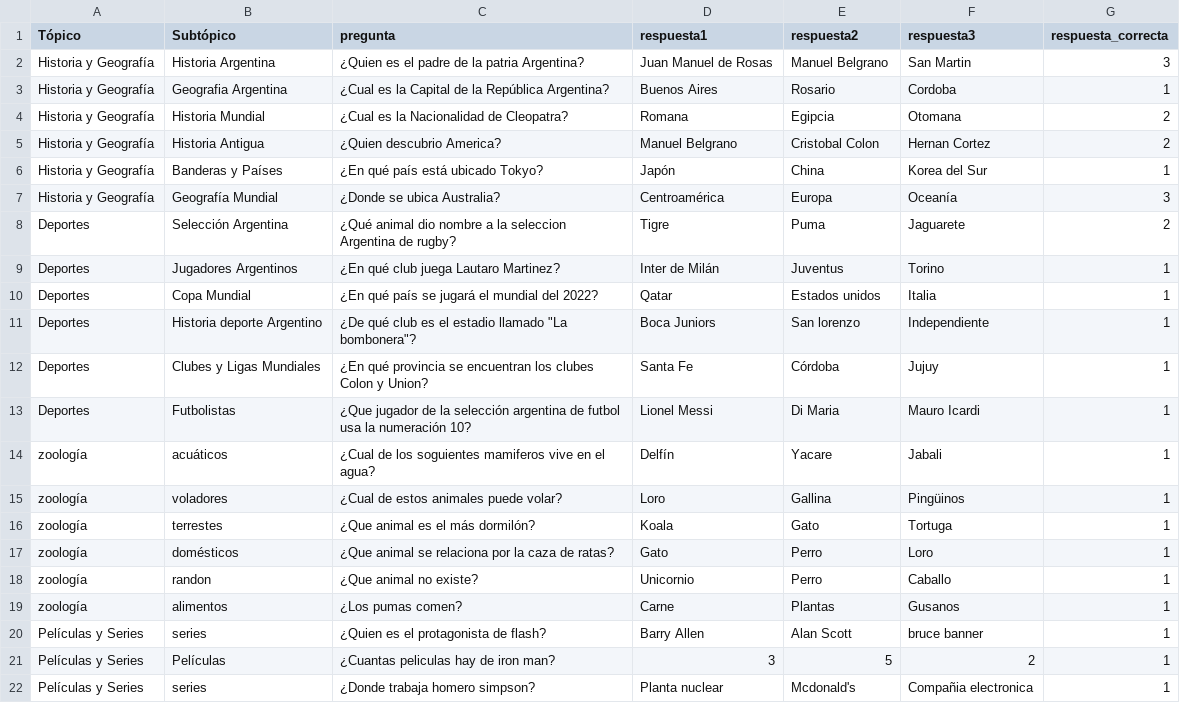
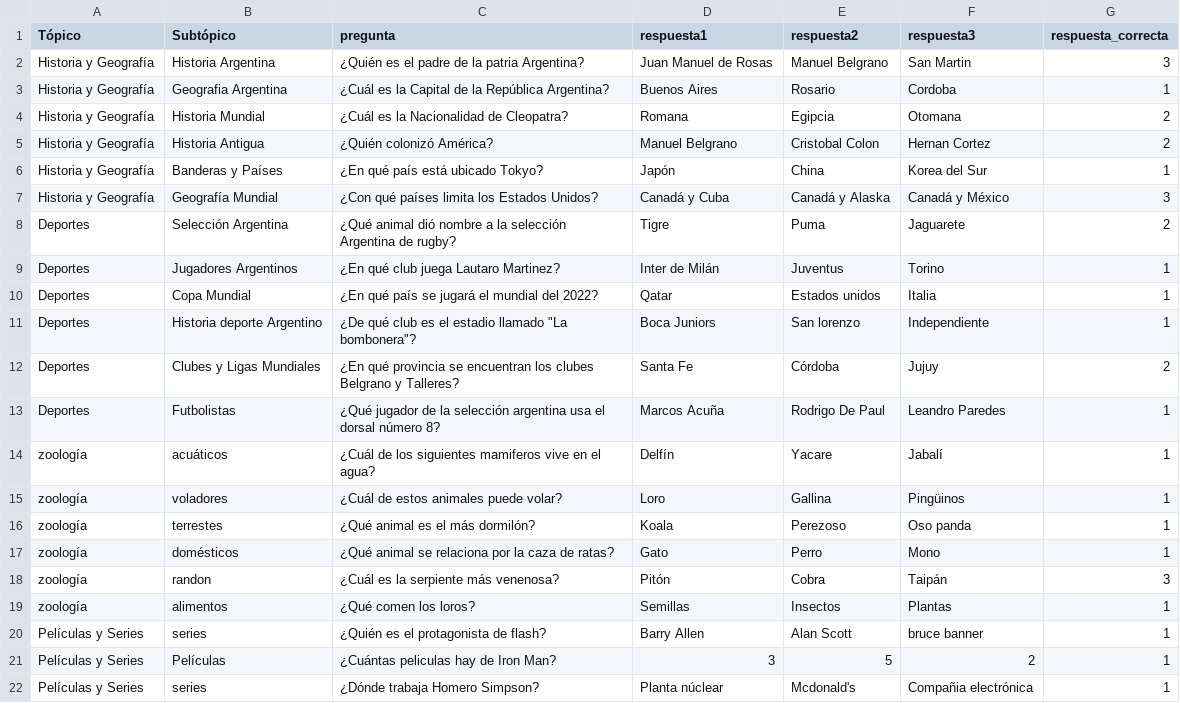
Before and after one commit to Antintuitivo/elPasilloDelSaber_EETP478, a CSV file: php/menores.csv, drawn as a sheet; only a part is shown; the diff covers the shown part only.

```diff
--- a/php/menores.csv
+++ b/php/menores.csv
@@ -1,9 +1,9 @@
 Tópico,Subtópico,pregunta,respuesta1,respuesta2,respuesta3,respuesta_correcta
-Historia y Geografía,Historia Argentina,¿Quien es el padre de la patria Argentina?,Juan Manuel de Rosas,Manuel Belgrano,San Martin,3
-Historia y Geografía,Geografia Argentina,¿Cual es la Capital de la República Argentina?,Buenos Aires,Rosario,Cordoba,1
-Historia y Geografía,Historia Mundial,¿Cual es la Nacionalidad de Cleopatra?,Romana,Egipcia,Otomana,2
-Historia y Geografía,Historia Antigua,¿Quien descubrio America?,Manuel Belgrano,Cristobal Colon,Hernan Cortez,2
+Historia y Geografía,Historia Argentina,¿Quién es el padre de la patria Argentina?,Juan Manuel de Rosas,Manuel Belgrano,San Martin,3
+Historia y Geografía,Geografia Argentina,¿Cuál es la Capital de la República Argentina?,Buenos Aires,Rosario,Cordoba,1
+Historia y Geografía,Historia Mundial,¿Cuál es la Nacionalidad de Cleopatra?,Romana,Egipcia,Otomana,2
+Historia y Geografía,Historia Antigua,¿Quién colonizó América?,Manuel Belgrano,Cristobal Colon,Hernan Cortez,2
 Historia y Geografía,Banderas y Países,¿En qué país está ubicado Tokyo?,Japón,China,Korea del Sur,1
-Historia y Geografía,Geografía Mundial,¿Donde se ubica Australia?,Centroamérica,Europa,Oceanía,3
-Deportes,Selección Argentina,¿Qué animal dio nombre a la seleccion Argentina de rugby?,Tigre,Puma,Jaguarete,2
+Historia y Geografía,Geografía Mundial,¿Con qué países limita los Estados Unidos?,Canadá y Cuba,Canadá y Alaska,Canadá y México,3
+Deportes,Selección Argentina,¿Qué animal dió nombre a la selección Argentina de rugby?,Tigre,Puma,Jaguarete,2
 Deportes,Jugadores Argentinos,¿En qué club juega Lautaro Martinez?,Inter de Milán,Juventus,Torino,1
@@ -11,12 +11,12 @@ Deportes,Copa Mundial,¿En qué país se jugará el mundial del 2022?,Qatar,Esta
 Deportes,Historia deporte Argentino,"¿De qué club es el estadio llamado ""La bombonera""?",Boca Juniors,San lorenzo,Independiente,1
-Deportes,Clubes y Ligas Mundiales,¿En qué provincia se encuentran los clubes Colon y Union?,Santa Fe,Córdoba,Jujuy,1
-Deportes,Futbolistas,¿Que jugador de la selección argentina de futbol usa la numeración 10?,Lionel Messi,Di Maria,Mauro Icardi,1
-zoología,acuáticos,¿Cual de los soguientes mamiferos vive en el agua?,Delfín,Yacare,Jabali,1
-zoología,voladores,¿Cual de estos animales puede volar?,Loro,Gallina,Pingüinos,1
-zoología, terrestes,¿Que animal es el más dormilón?,Koala,Gato,Tortuga,1
-zoología,domésticos,¿Que animal se relaciona por la caza de ratas?,Gato,Perro,Loro,1
-zoología,randon,¿Que animal no existe?,Unicornio,Perro,Caballo,1
-zoología,alimentos ,¿Los pumas comen?,Carne,Plantas,Gusanos ,1
-Películas y Series,series,¿Quien es el protagonista de flash?,Barry Allen,Alan Scott,bruce banner,1
-Películas y Series,Películas,¿Cuantas peliculas hay de iron man?,3,5,2,1
-Películas y Series,series,¿Donde trabaja homero simpson?,Planta nuclear, Mcdonald's,Compañia electronica,1
+Deportes,Clubes y Ligas Mundiales,¿En qué provincia se encuentran los clubes Belgrano y Talleres?,Santa Fe,Córdoba,Jujuy,2
+Deportes,Futbolistas,¿Qué jugador de la selección argentina usa el dorsal número 8?,Marcos Acuña,Rodrigo De Paul,Leandro Paredes,1
+zoología,acuáticos,¿Cuál de los siguientes mamiferos vive en el agua?,Delfín,Yacare,Jabalí,1
+zoología,voladores,¿Cuál de estos animales puede volar?,Loro,Gallina,Pingüinos,1
+zoología, terrestes,¿Qué animal es el más dormilón?,Koala,Perezoso,Oso panda,1
+zoología,domésticos,¿Qué animal se relaciona por la caza de ratas?,Gato,Perro,Mono,1
+zoología,randon,¿Cuál es la serpiente más venenosa?,Pitón,Cobra,Taipán,3
+zoología,alimentos ,¿Qué comen los loros?,Semillas,Insectos,Plantas,1
+Películas y Series,series,¿Quién es el protagonista de flash?,Barry Allen,Alan Scott,bruce banner,1
+Películas y Series,Películas,¿Cuántas peliculas hay de Iron Man?,3,5,2,1
+Películas y Series,series,¿Dónde trabaja Homero Simpson?,Planta núclear, Mcdonald's,Compañia electrónica,1
```
Also changed, not shown: 7 added rows, 2 removed rows and 98 edited cells elsewhere in this file, php/mayores.csv, 5 other files.
